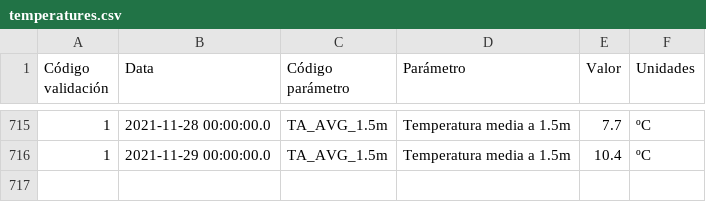
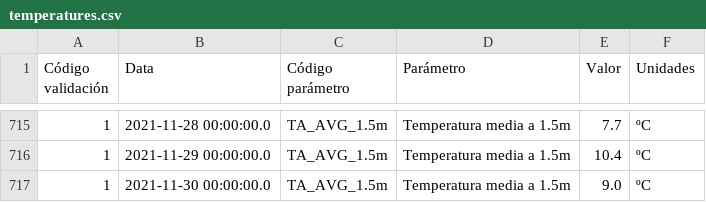
Before and after one commit to maqroll/electricity_consumption, a CSV file: temperatures.csv, drawn as a sheet; only a part is shown, gaps mark what is left out; the diff names each change by its address in the sheet, - before the commit and + after, or states it on an @@ line.

```diff
--- a/temperatures.csv
+++ b/temperatures.csv
+row 717: 1 | 2021-11-30 00:00:00.0 | TA_AVG_1.5m | Temperatura media a 1.5m | 9.0 | ºC
```
